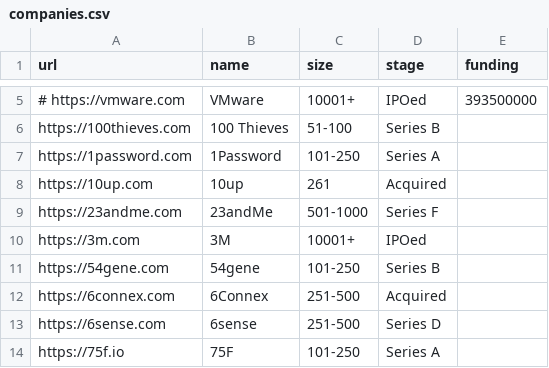
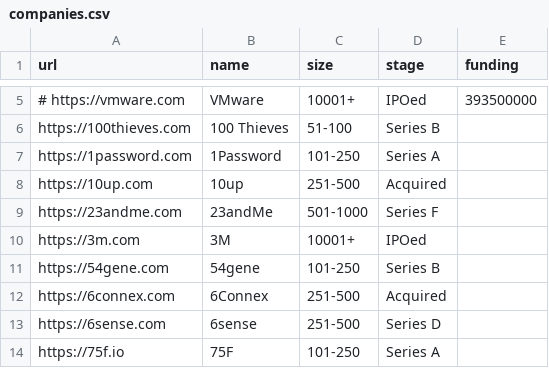
Before and after one commit to jobsort/jobsort, a CSV file: companies.csv, drawn as a sheet; only a part is shown, gaps mark what is left out.

Commit message:
Update companies.csv

```diff
--- a/companies.csv
+++ b/companies.csv
@@ -7,3 +7,3 @@ https://100thieves.com,100 Thieves,51-100,Series B,
 https://1password.com,1Password,101-250,Series A,
-https://10up.com,10up,261,Acquired,
+https://10up.com,10up,251-500,Acquired,
 https://23andme.com,23andMe,501-1000,Series F,
```
